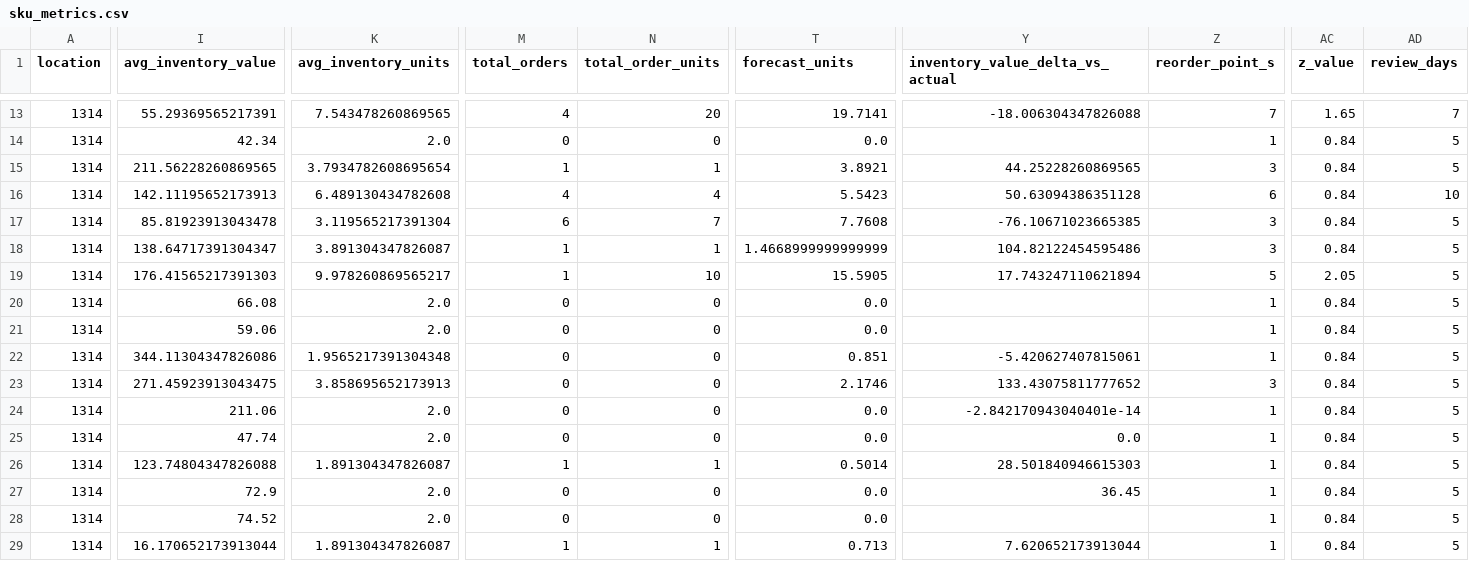
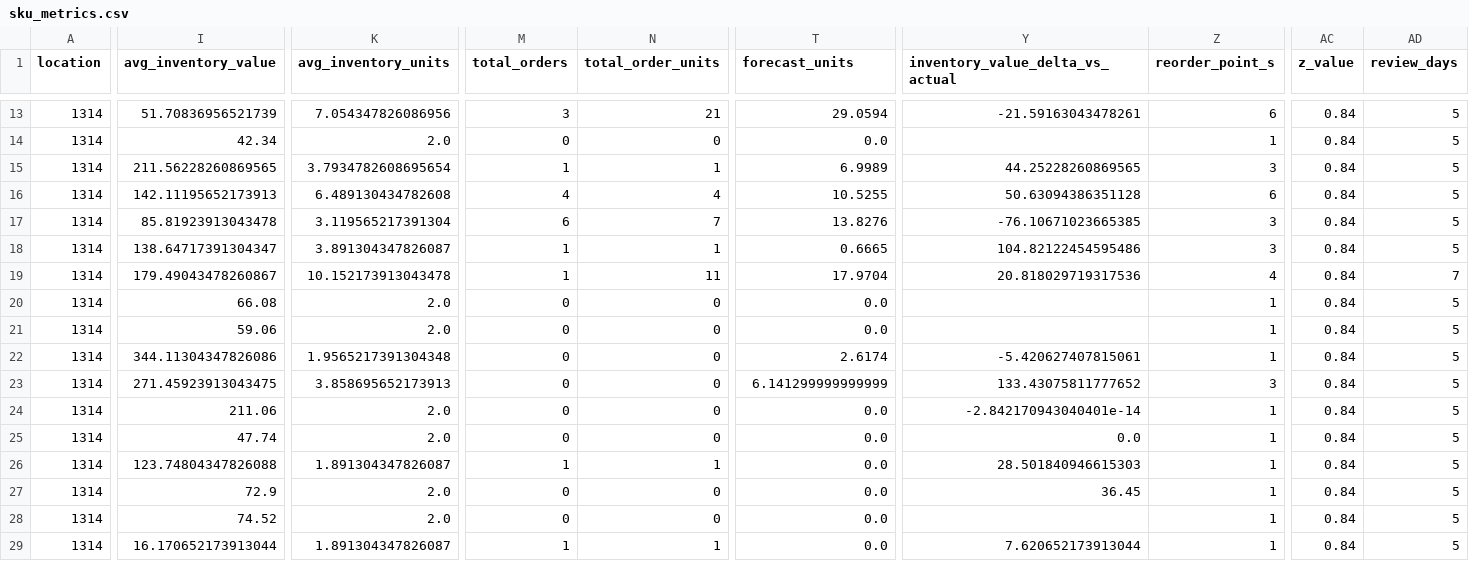
Before and after one commit to DPFNeiland/HackathonPrevisao, a CSV file: stock_policy_product_output/sku_metrics.csv, drawn as a sheet; only a part is shown, gaps mark what is left out; the diff covers the shown part only; the diff names each change by its address in the sheet, - before the commit and + after, or states it on an @@ line.

```diff
--- a/stock_policy_product_output/sku_metrics.csv
+++ b/stock_policy_product_output/sku_metrics.csv
-I13 (avg_inventory_value): 55.29369565217391
+I13 (avg_inventory_value): 51.70836956521739
-K13 (avg_inventory_units): 7.543478260869565
+K13 (avg_inventory_units): 7.054347826086956
-M13 (total_orders): 4
+M13 (total_orders): 3
-N13 (total_order_units): 20
+N13 (total_order_units): 21
-T13 (forecast_units): 19.7141
+T13 (forecast_units): 29.0594
-Y13 (inventory_value_delta_vs_actual): -18.006304347826088
+Y13 (inventory_value_delta_vs_actual): -21.59163043478261
-Z13 (reorder_point_s): 7
+Z13 (reorder_point_s): 6
-AC13 (z_value): 1.65
+AC13 (z_value): 0.84
-AD13 (review_days): 7
+AD13 (review_days): 5
-T15 (forecast_units): 3.8921
+T15 (forecast_units): 6.9989
-T16 (forecast_units): 5.5423
+T16 (forecast_units): 10.5255
-AD16 (review_days): 10
+AD16 (review_days): 5
-T17 (forecast_units): 7.7608
+T17 (forecast_units): 13.8276
-T18 (forecast_units): 1.4668999999999999
+T18 (forecast_units): 0.6665
-I19 (avg_inventory_value): 176.41565217391303
+I19 (avg_inventory_value): 179.49043478260867
-K19 (avg_inventory_units): 9.978260869565217
+K19 (avg_inventory_units): 10.152173913043478
-N19 (total_order_units): 10
+N19 (total_order_units): 11
-T19 (forecast_units): 15.5905
+T19 (forecast_units): 17.9704
-Y19 (inventory_value_delta_vs_actual): 17.743247110621894
+Y19 (inventory_value_delta_vs_actual): 20.818029719317536
-Z19 (reorder_point_s): 5
+Z19 (reorder_point_s): 4
-AC19 (z_value): 2.05
+AC19 (z_value): 0.84
-AD19 (review_days): 5
+AD19 (review_days): 7
-T22 (forecast_units): 0.851
+T22 (forecast_units): 2.6174
-T23 (forecast_units): 2.1746
+T23 (forecast_units): 6.141299999999999
-T26 (forecast_units): 0.5014
+T26 (forecast_units): 0.0
-T29 (forecast_units): 0.713
+T29 (forecast_units): 0.0
```
Also changed, not shown: 70 edited cells elsewhere in this file, stock_policy_product_output/local_overrides.csv, stock_policy_product_output/local_tuning_search.csv, 54 other files.
